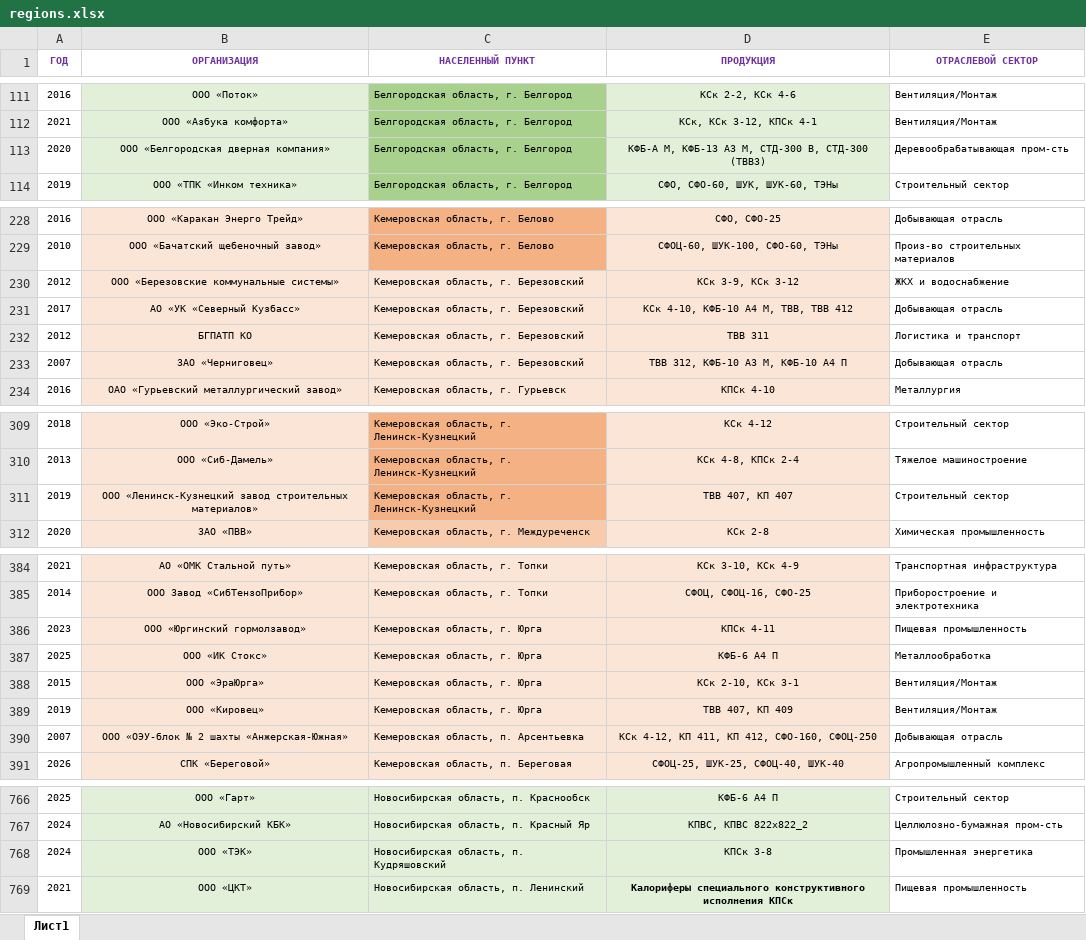
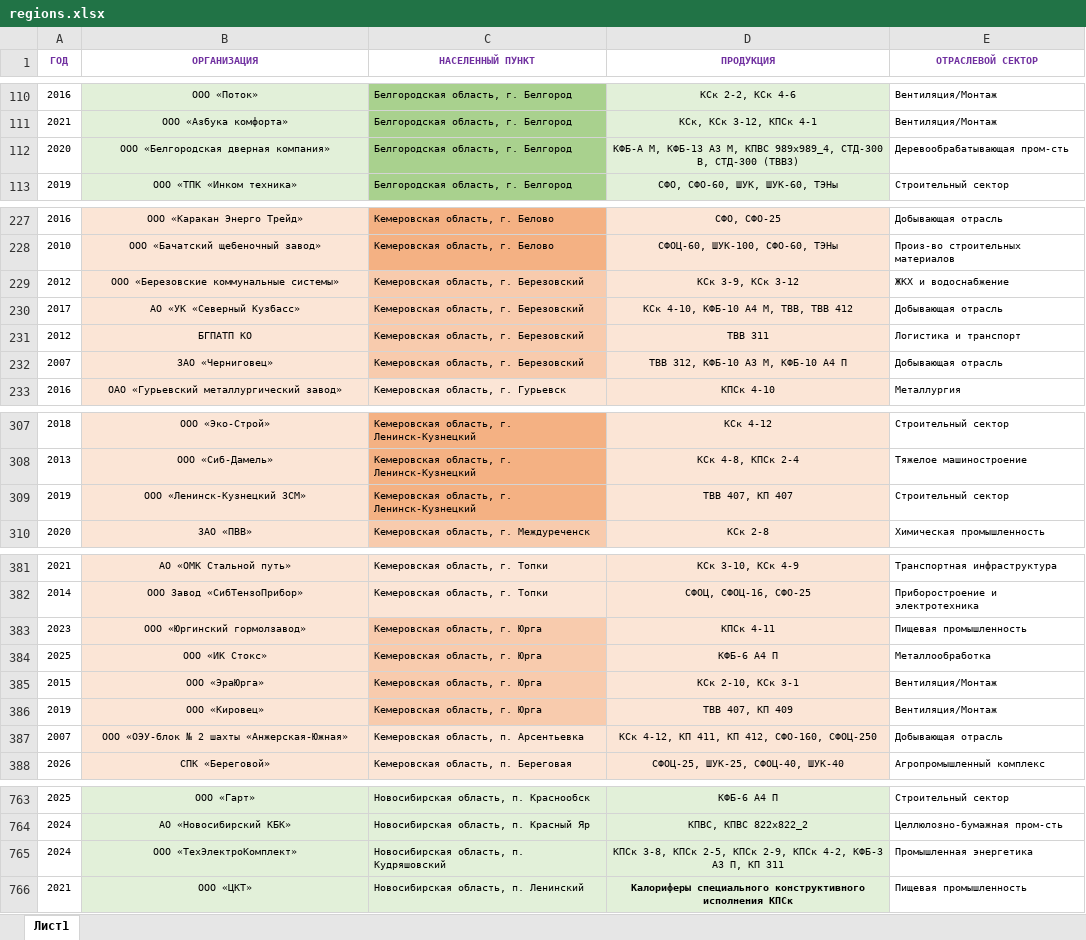
Before and after one commit to Banbarashik/zao-tst.ru, an Excel workbook: data/regions/source/regions.xlsx, sheet Лист1, drawn as a sheet; only a part is shown, gaps mark what is left out; values as stored, in another font and other column widths than the file's, no borders; addresses are those after the commit; the diff covers the shown part only; the diff names each change by its address in the sheet, - before the commit and + after, or states it on an @@ line.

```diff
--- a/data/regions/source/regions.xlsx (sheet Лист1)
+++ b/data/regions/source/regions.xlsx (sheet Лист1)
-D112 (ПРОДУКЦИЯ): …А3 М, СТД-300 В,…
+D112 (ПРОДУКЦИЯ): …А3 М, КПВС 989х989_4, СТД-300 В,…
-C229:C232 fill: #FBE5D6
+C229:C232 fill: #F8CBAD
-B309 (ОРГАНИЗАЦИЯ): ООО «Ленинск-Кузнецкий завод строительных материалов»
+B309 (ОРГАНИЗАЦИЯ): ООО «Ленинск-Кузнецкий ЗСМ»
-C383:C386 fill: #FBE5D6
+C383:C386 fill: #F8CBAD
-B765 (ОРГАНИЗАЦИЯ): ООО «ТЭК»
+B765 (ОРГАНИЗАЦИЯ): ООО «ТехЭлектроКомплект»
-D765 (ПРОДУКЦИЯ): КПСк 3-8
+D765 (ПРОДУКЦИЯ): КПСк 3-8, КПСк 2-5, КПСк 2-9, КПСк 4-2, КФБ-3 А3 П, КП 311
```
Also changed, not shown: 2 added rows, 6 removed rows and 18 edited cells elsewhere in this sheet, 2 other files.
